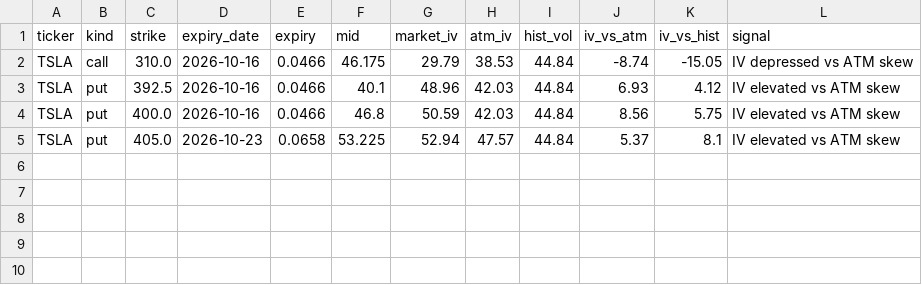
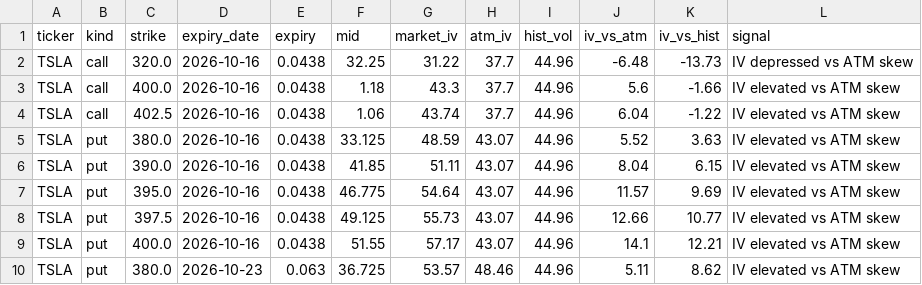
Before and after one commit to jaamesm/options-pricer, a CSV file: data/tsla_signals.csv, drawn as a sheet.

```diff
--- a/data/tsla_signals.csv
+++ b/data/tsla_signals.csv
@@ -1,5 +1,10 @@
 ticker,kind,strike,expiry_date,expiry,mid,market_iv,atm_iv,hist_vol,iv_vs_atm,iv_vs_hist,signal
-TSLA,call,310.0,2026-10-16,0.0466,46.175,29.79,38.53,44.84,-8.74,-15.05,IV depressed vs ATM skew
-TSLA,put,392.5,2026-10-16,0.0466,40.1,48.96,42.03,44.84,6.93,4.12,IV elevated vs ATM skew
-TSLA,put,400.0,2026-10-16,0.0466,46.8,50.59,42.03,44.84,8.56,5.75,IV elevated vs ATM skew
-TSLA,put,405.0,2026-10-23,0.0658,53.225,52.94,47.57,44.84,5.37,8.1,IV elevated vs ATM skew
+TSLA,call,320.0,2026-10-16,0.0438,32.25,31.22,37.7,44.96,-6.48,-13.73,IV depressed vs ATM skew
+TSLA,call,400.0,2026-10-16,0.0438,1.18,43.3,37.7,44.96,5.6,-1.66,IV elevated vs ATM skew
+TSLA,call,402.5,2026-10-16,0.0438,1.06,43.74,37.7,44.96,6.04,-1.22,IV elevated vs ATM skew
+TSLA,put,380.0,2026-10-16,0.0438,33.125,48.59,43.07,44.96,5.52,3.63,IV elevated vs ATM skew
+TSLA,put,390.0,2026-10-16,0.0438,41.85,51.11,43.07,44.96,8.04,6.15,IV elevated vs ATM skew
+TSLA,put,395.0,2026-10-16,0.0438,46.775,54.64,43.07,44.96,11.57,9.69,IV elevated vs ATM skew
+TSLA,put,397.5,2026-10-16,0.0438,49.125,55.73,43.07,44.96,12.66,10.77,IV elevated vs ATM skew
+TSLA,put,400.0,2026-10-16,0.0438,51.55,57.17,43.07,44.96,14.1,12.21,IV elevated vs ATM skew
+TSLA,put,380.0,2026-10-23,0.063,36.725,53.57,48.46,44.96,5.11,8.62,IV elevated vs ATM skew
```
Also changed, not shown: data/aapl_signals.csv, data/gld_signals.csv, 18 other files.
